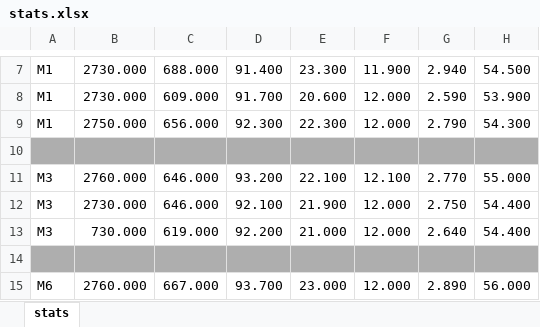
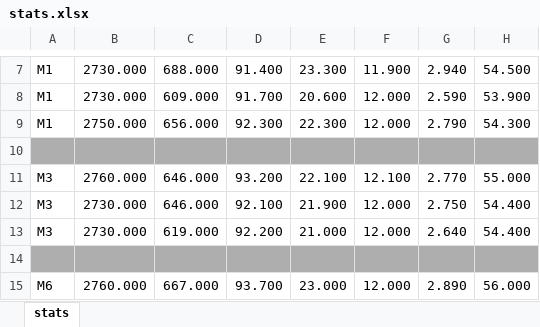
Before and after one commit to flavio-simonelli/flight-streaming-distributed-analysis, an Excel workbook: Results/charts/stats.xlsx, sheet stats, drawn as a sheet; only a part is shown, gaps mark what is left out; values as stored, in another font and other column widths than the file's, no borders; the diff names each change by its address in the sheet, - before the commit and + after, or states it on an @@ line.

Commit message:
docs: fix chart

```diff
--- a/Results/charts/stats.xlsx (sheet stats)
+++ b/Results/charts/stats.xlsx (sheet stats)
-B13: 730.000
+B13: 2730.000
```
Also changed, not shown: 1 other file.
